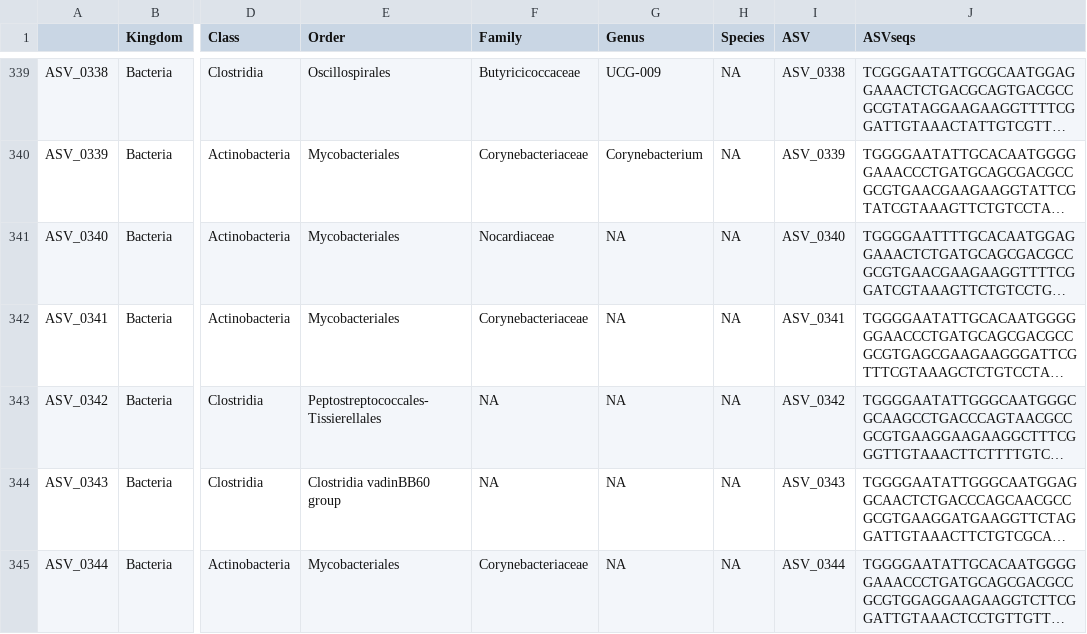
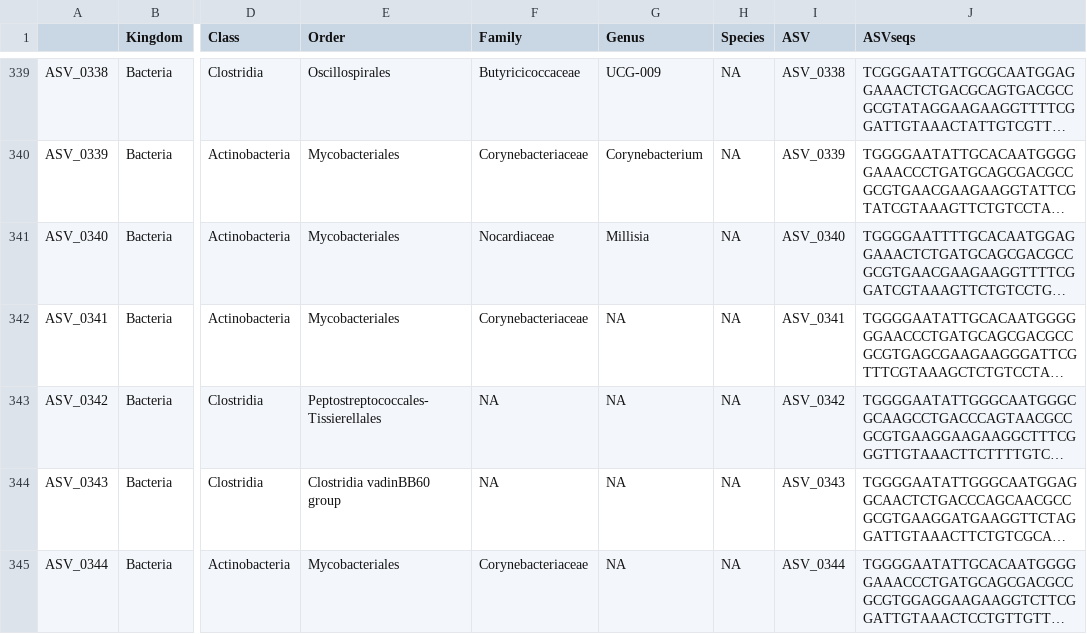
Before and after one commit to Morrow-Zhang/BIOMI4300_Amplicon_Project-, a TSV file: data/ASV_taxonomy.tsv, drawn as a sheet; only a part is shown, gaps mark what is left out; long unchanged cells end in …; the diff names each change by its address in the sheet, - before the commit and + after, or states it on an @@ line.

```diff
--- a/data/ASV_taxonomy.tsv
+++ b/data/ASV_taxonomy.tsv
-G341 (Genus): NA
+G341 (Genus): Millisia
```
Also changed, not shown: 4 other files.
